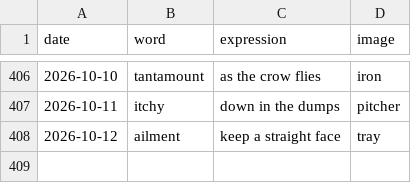
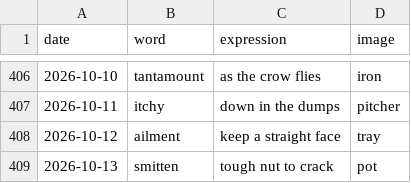
Before and after one commit to StaubOliver/wow, a CSV file: past.csv, drawn as a sheet; only a part is shown, gaps mark what is left out; the diff names each change by its address in the sheet, - before the commit and + after, or states it on an @@ line.

```diff
--- a/past.csv
+++ b/past.csv
+row 409: 2026-10-13 | smitten | tough nut to crack | pot
```
Also changed, not shown: past_fr.csv, 2 other files.
